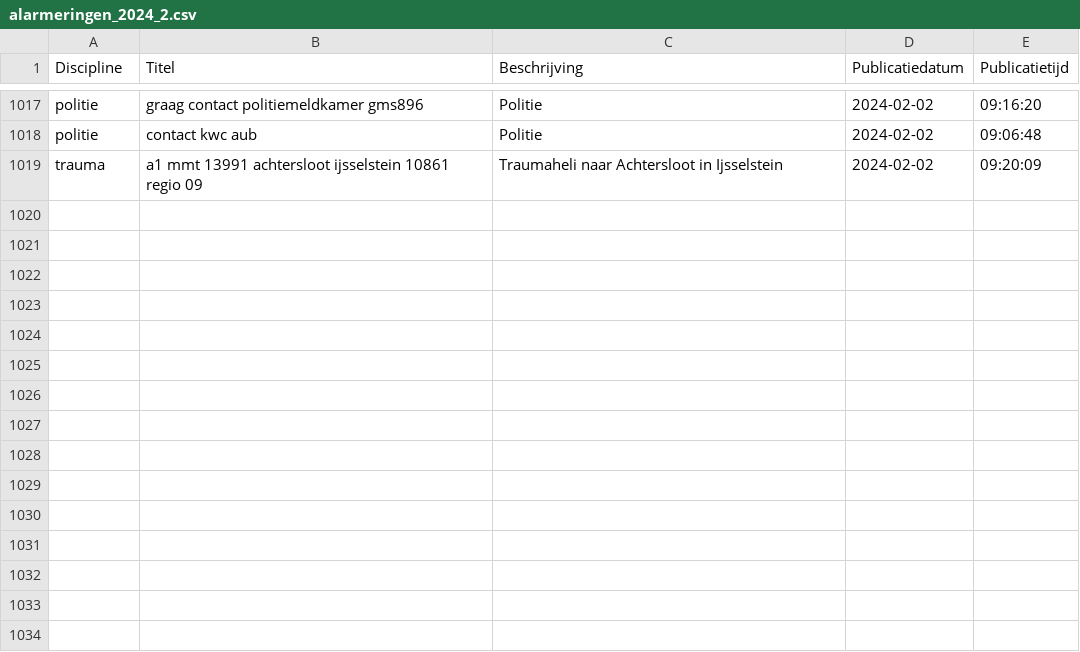
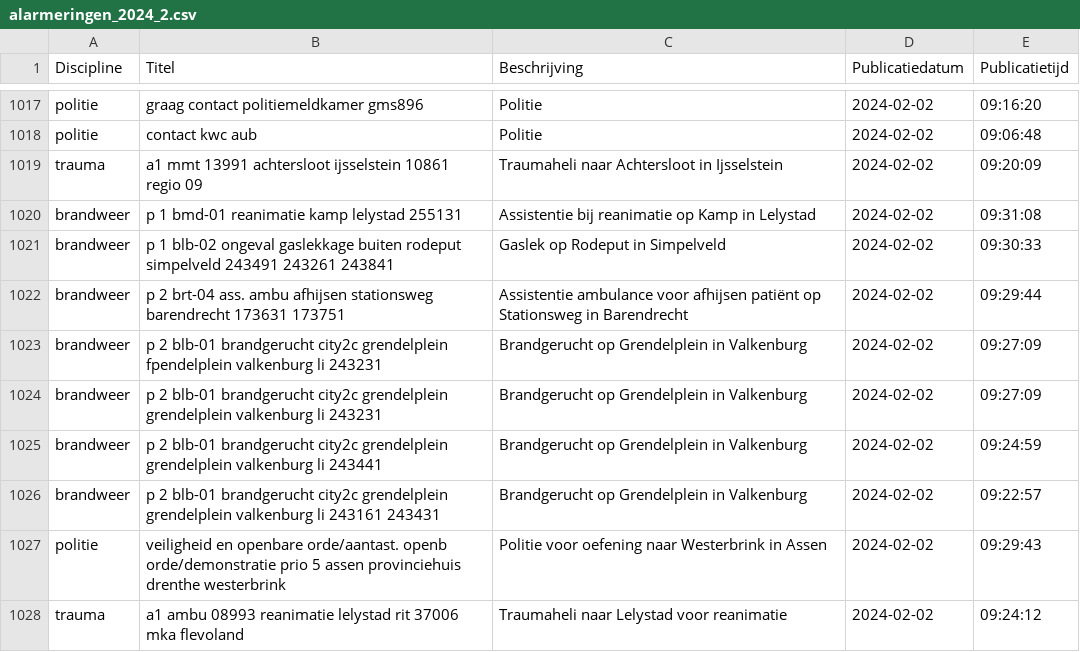
Before and after one commit to maartensiffels/inactief-p2000, a CSV file: data/alarmeringen_2024_2.csv, drawn as a sheet; only a part is shown, gaps mark what is left out; the diff names each change by its address in the sheet, - before the commit and + after, or states it on an @@ line.

```diff
--- a/data/alarmeringen_2024_2.csv
+++ b/data/alarmeringen_2024_2.csv
+row 1020: brandweer | p 1 bmd-01 reanimatie kamp lelystad 255131 | Assistentie bij reanimatie op Kamp in Lelystad | 2024-02-02 | 09:31:08
+row 1021: brandweer | p 1 blb-02 ongeval gaslekkage buiten rodeput simpelveld 243491 243261 243841 | Gaslek op Rodeput in Simpelveld | 2024-02-02 | 09:30:33
+row 1022: brandweer | p 2 brt-04 ass. ambu afhijsen stationsweg barendrecht 173631 173751 | Assistentie ambulance voor afhijsen patiënt op Stationsweg in Barendrecht | 2024-02-02 | 09:29:44
+row 1023: brandweer | p 2 blb-01 brandgerucht city2c grendelplein fpendelplein valkenburg li 243231 | Brandgerucht op Grendelplein in Valkenburg | 2024-02-02 | 09:27:09
+row 1024: brandweer | p 2 blb-01 brandgerucht city2c grendelplein grendelplein valkenburg li 243231 | Brandgerucht op Grendelplein in Valkenburg | 2024-02-02 | 09:27:09
+row 1025: brandweer | p 2 blb-01 brandgerucht city2c grendelplein grendelplein valkenburg li 243441 | Brandgerucht op Grendelplein in Valkenburg | 2024-02-02 | 09:24:59
+row 1026: brandweer | p 2 blb-01 brandgerucht city2c grendelplein grendelplein valkenburg li 243161 243431 | Brandgerucht op Grendelplein in Valkenburg | 2024-02-02 | 09:22:57
+row 1027: politie | veiligheid en openbare orde/aantast. openb orde/demonstratie prio 5 assen provinciehuis drenthe westerbrink | Politie voor oefening naar Westerbrink in Assen | 2024-02-02 | 09:29:43
+row 1028: trauma | a1 ambu 08993 reanimatie lelystad rit 37006 mka flevoland | Traumaheli naar Lelystad voor reanimatie | 2024-02-02 | 09:24:12
```
Also changed, not shown: 2 other files.
